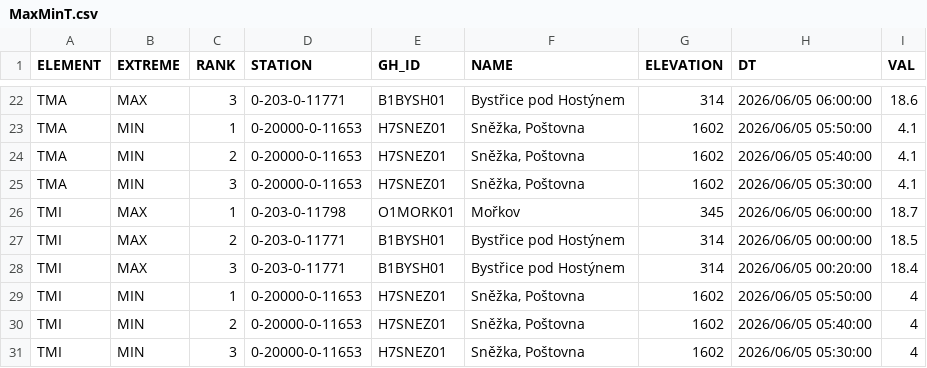
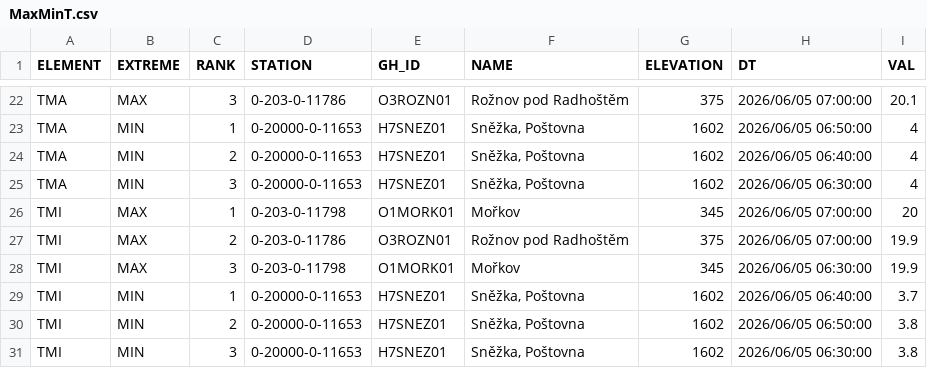
Before and after one commit to RadimTol/OpenData, a CSV file: MaxMinT.csv, drawn as a sheet; only a part is shown, gaps mark what is left out; the diff covers the shown part only.

```diff
--- a/MaxMinT.csv
+++ b/MaxMinT.csv
@@ -22,10 +22,10 @@
-"TMA","MAX",3,"0-203-0-11771","B1BYSH01","Bystřice pod Hostýnem",314,"2026/06/05 06:00:00",18.6
-"TMA","MIN",1,"0-20000-0-11653","H7SNEZ01","Sněžka, Poštovna",1602,"2026/06/05 05:50:00",4.1
-"TMA","MIN",2,"0-20000-0-11653","H7SNEZ01","Sněžka, Poštovna",1602,"2026/06/05 05:40:00",4.1
-"TMA","MIN",3,"0-20000-0-11653","H7SNEZ01","Sněžka, Poštovna",1602,"2026/06/05 05:30:00",4.1
-"TMI","MAX",1,"0-203-0-11798","O1MORK01","Mořkov",345,"2026/06/05 06:00:00",18.7
-"TMI","MAX",2,"0-203-0-11771","B1BYSH01","Bystřice pod Hostýnem",314,"2026/06/05 00:00:00",18.5
-"TMI","MAX",3,"0-203-0-11771","B1BYSH01","Bystřice pod Hostýnem",314,"2026/06/05 00:20:00",18.4
-"TMI","MIN",1,"0-20000-0-11653","H7SNEZ01","Sněžka, Poštovna",1602,"2026/06/05 05:50:00",4
-"TMI","MIN",2,"0-20000-0-11653","H7SNEZ01","Sněžka, Poštovna",1602,"2026/06/05 05:40:00",4
-"TMI","MIN",3,"0-20000-0-11653","H7SNEZ01","Sněžka, Poštovna",1602,"2026/06/05 05:30:00",4
+"TMA","MAX",3,"0-203-0-11786","O3ROZN01","Rožnov pod Radhoštěm",375,"2026/06/05 07:00:00",20.1
+"TMA","MIN",1,"0-20000-0-11653","H7SNEZ01","Sněžka, Poštovna",1602,"2026/06/05 06:50:00",4
+"TMA","MIN",2,"0-20000-0-11653","H7SNEZ01","Sněžka, Poštovna",1602,"2026/06/05 06:40:00",4
+"TMA","MIN",3,"0-20000-0-11653","H7SNEZ01","Sněžka, Poštovna",1602,"2026/06/05 06:30:00",4
+"TMI","MAX",1,"0-203-0-11798","O1MORK01","Mořkov",345,"2026/06/05 07:00:00",20
+"TMI","MAX",2,"0-203-0-11786","O3ROZN01","Rožnov pod Radhoštěm",375,"2026/06/05 07:00:00",19.9
+"TMI","MAX",3,"0-203-0-11798","O1MORK01","Mořkov",345,"2026/06/05 06:30:00",19.9
+"TMI","MIN",1,"0-20000-0-11653","H7SNEZ01","Sněžka, Poštovna",1602,"2026/06/05 06:40:00",3.7
+"TMI","MIN",2,"0-20000-0-11653","H7SNEZ01","Sněžka, Poštovna",1602,"2026/06/05 06:50:00",3.8
+"TMI","MIN",3,"0-20000-0-11653","H7SNEZ01","Sněžka, Poštovna",1602,"2026/06/05 06:30:00",3.8
```
Also changed, not shown: 2 added rows, 2 removed rows and 32 edited cells elsewhere in this file.
